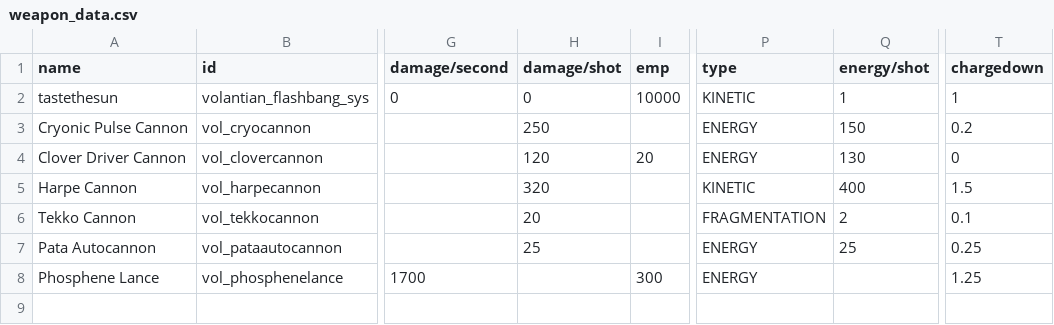
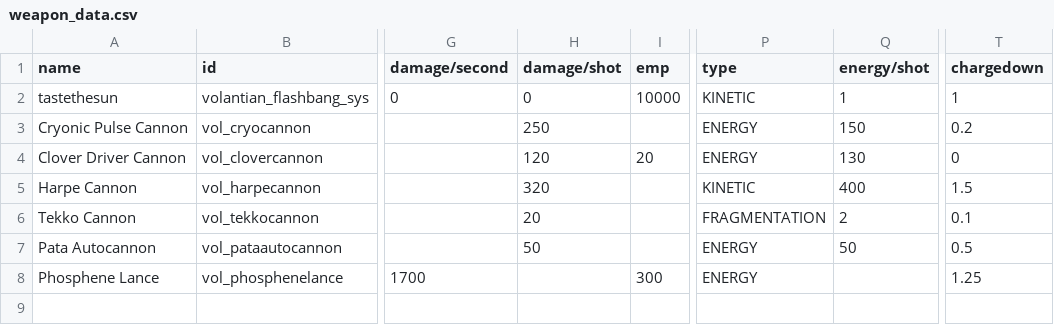
Before and after one commit to TouchOfVanilla/Volantian-Starsector-Mod, a CSV file: data/weapons/weapon_data.csv, drawn as a sheet; only a part is shown, gaps mark what is left out; the diff names each change by its address in the sheet, - before the commit and + after, or states it on an @@ line.

```diff
--- a/data/weapons/weapon_data.csv
+++ b/data/weapons/weapon_data.csv
-H7 (damage/shot): 25
+H7 (damage/shot): 50
-Q7 (energy/shot): 25
+Q7 (energy/shot): 50
-T7 (chargedown): 0.25
+T7 (chargedown): 0.5
```
Also changed, not shown: data/hulls/ship_data.csv, 5 other files.
